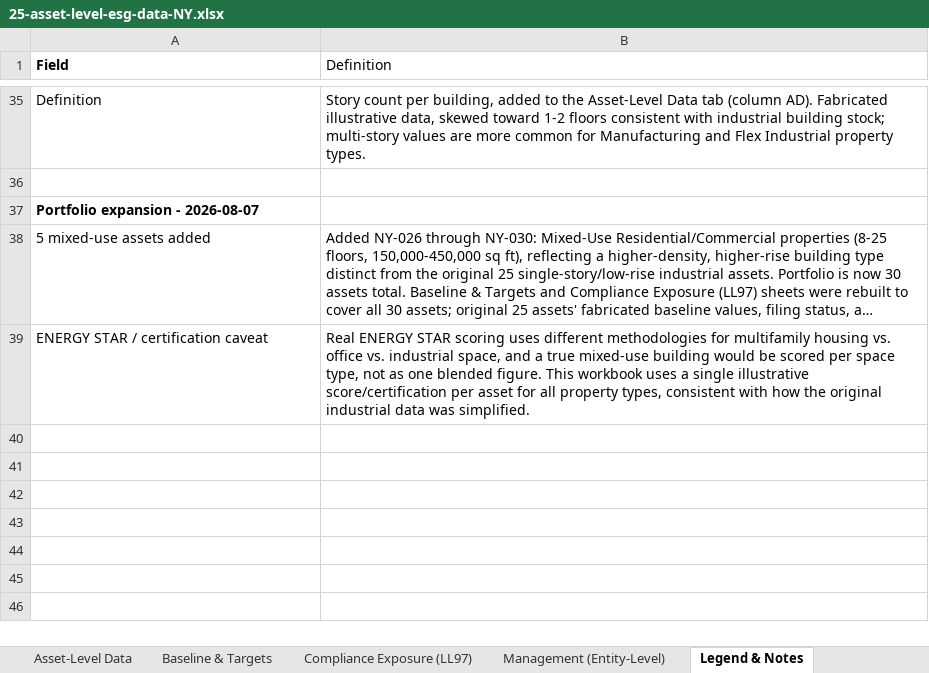
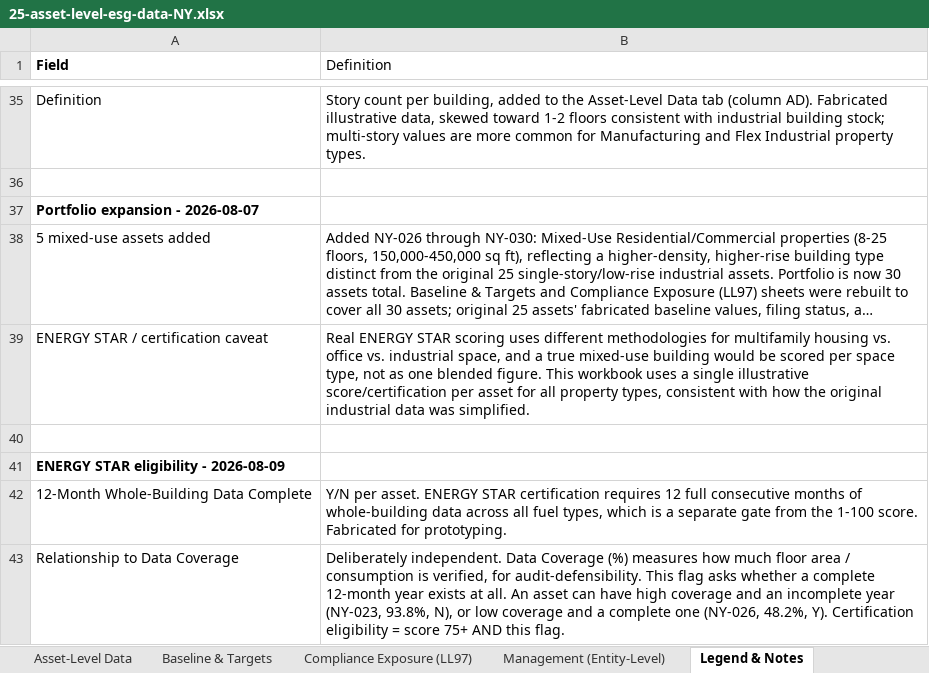
Before and after one commit to brwndo/ny-3d-building-map, an Excel workbook: Enertiv Product Management/25-asset-level-esg-data-NY.xlsx, sheet Legend & Notes, drawn as a sheet; only a part is shown, gaps mark what is left out; long unchanged cells end in …; values as stored, in another font and other column widths than the file's, no borders; the diff names each change by its address in the sheet, - before the commit and + after, or states it on an @@ line.

```diff
--- a/Enertiv Product Management/25-asset-level-esg-data-NY.xlsx (sheet Legend & Notes)
+++ b/Enertiv Product Management/25-asset-level-esg-data-NY.xlsx (sheet Legend & Notes)
+row 40: (empty)
+row 41: ENERGY STAR eligibility - 2026-08-09
+row 42: 12-Month Whole-Building Data Complete | Y/N per asset. ENERGY STAR certification requires 12 full consecutive months of whole-building data across all fuel types, which is a separate gate from the 1-100 score. Fabricated for prototyping.
+row 43: Relationship to Data Coverage | Deliberately independent. Data Coverage (%) measures how much floor area / consumption is verified, for audit-defensibility. This flag asks whether a complete 12-month year exists at all. An asset can have high coverage and an incomplete year (NY-023, 93.8%, N), or low coverage and a complete one (NY-026, 48.2%, Y). Certification eligibility = score 75+ AND this flag.
```
Also changed, not shown: sheet Asset-Level Data, 33 other files.
